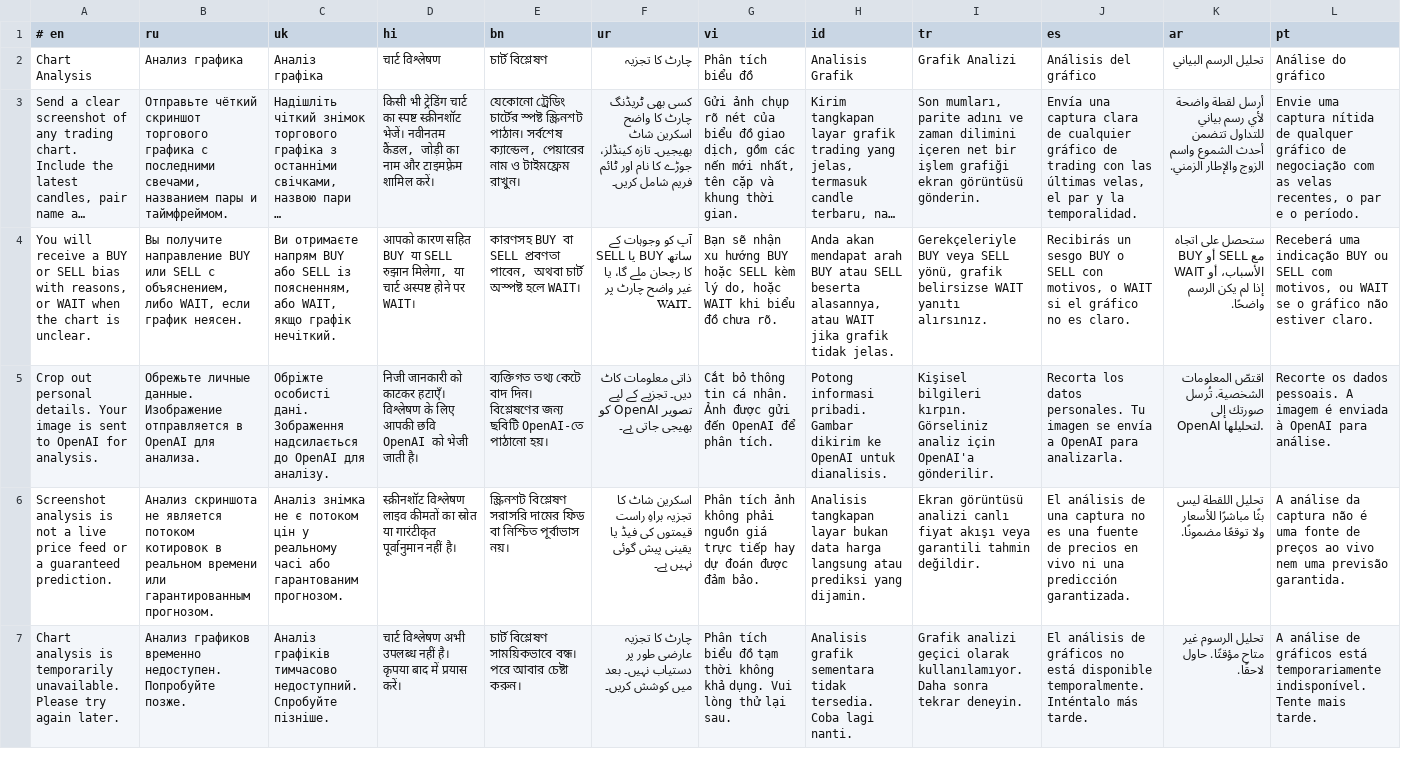
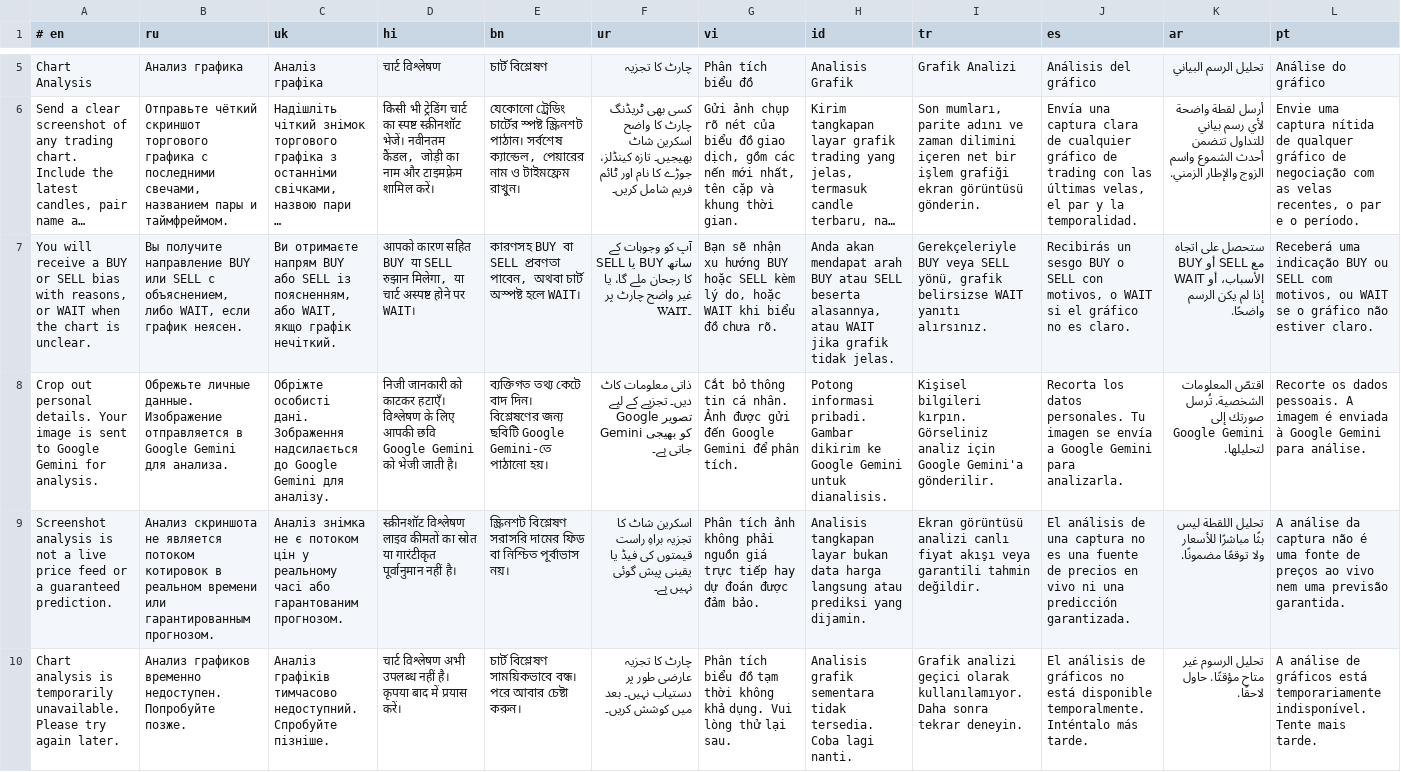
Before and after one commit to neetud252-create/funnel-bot, a TSV file: locales/chart_analysis.tsv, drawn as a sheet; only a part is shown, gaps mark what is left out; long unchanged cells end in …; addresses are those after the commit; the diff covers the shown part only; the diff names each change by its address in the sheet, - before the commit and + after, or states it on an @@ line.

Commit message:
Use Gemini for confirmed level-reaction chart signals

```diff
--- a/locales/chart_analysis.tsv
+++ b/locales/chart_analysis.tsv
-A8 (# en): …sent to OpenAI for analysis.
+A8 (# en): …sent to Google Gemini for analysis.
-B8 (ru): …отправляется в OpenAI для анализа.
+B8 (ru): …отправляется в Google Gemini для анализа.
-C8 (uk): …надсилається до OpenAI для аналізу.
+C8 (uk): …надсилається до Google Gemini для аналізу.
-D8 (hi): …आपकी छवि OpenAI को भेजी…
+D8 (hi): …आपकी छवि Google Gemini को भेजी…
-E8 (bn): …জন্য ছবিটি OpenAI-তে পাঠানো হয়।
+E8 (bn): …জন্য ছবিটি Google Gemini-তে পাঠানো হয়।
-F8 (ur): …لیے تصویر OpenAI کو بھیجی…
+F8 (ur): …لیے تصویر Google Gemini کو بھیجی…
-G8 (vi): …gửi đến OpenAI để phân…
+G8 (vi): …gửi đến Google Gemini để phân…
-H8 (id): …dikirim ke OpenAI untuk dianalisis.
+H8 (id): …dikirim ke Google Gemini untuk dianalisis.
-I8 (tr): …analiz için OpenAI'a gönderilir.
+I8 (tr): …analiz için Google Gemini'a gönderilir.
-J8 (es): …envía a OpenAI para analizarla.
+J8 (es): …envía a Google Gemini para analizarla.
-K8 (ar): …صورتك إلى OpenAI لتحليلها.
+K8 (ar): …صورتك إلى Google Gemini لتحليلها.
-L8 (pt): …enviada à OpenAI para análise.
+L8 (pt): …enviada à Google Gemini para análise.
```
Also changed, not shown: 3 added rows elsewhere in this file, 6 other files.
